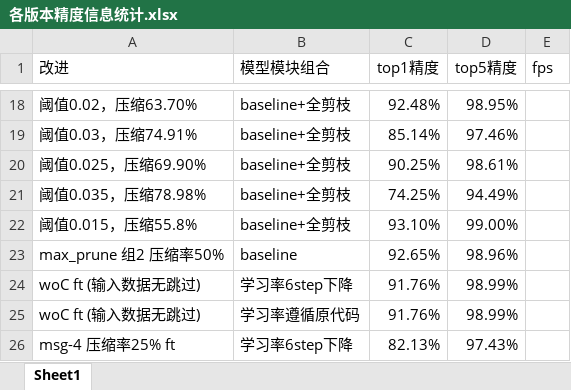
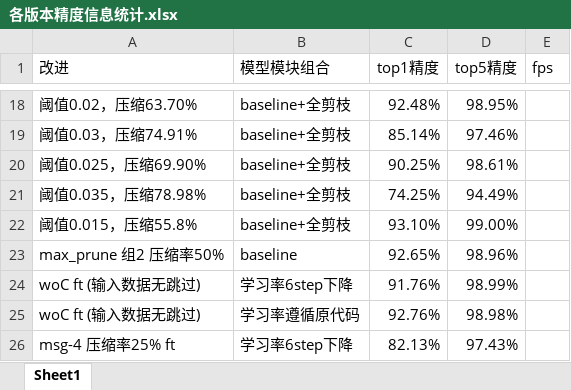
Before and after one commit to HuiLanAi/FG-052D, an Excel workbook: 052c doc/各版本精度信息统计.xlsx, sheet Sheet1, drawn as a sheet; only a part is shown, gaps mark what is left out; values as stored, in another font and other column widths than the file's, no borders; the diff names each change by its address in the sheet, - before the commit and + after, or states it on an @@ line.

Commit message:
更新了版本精度信息：使用原代码学习率的woC

```diff
--- a/052c doc/各版本精度信息统计.xlsx (sheet Sheet1)
+++ b/052c doc/各版本精度信息统计.xlsx (sheet Sheet1)
-C25 (top1精度): 91.76%
+C25 (top1精度): 92.76%
-D25 (top5精度): 98.99%
+D25 (top5精度): 98.98%
```
